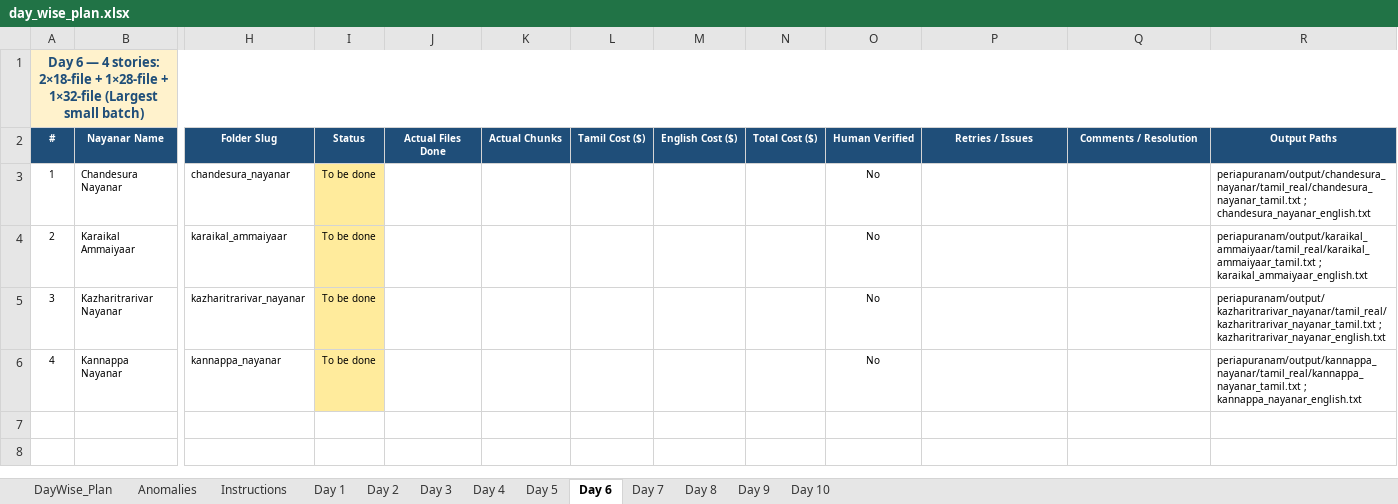
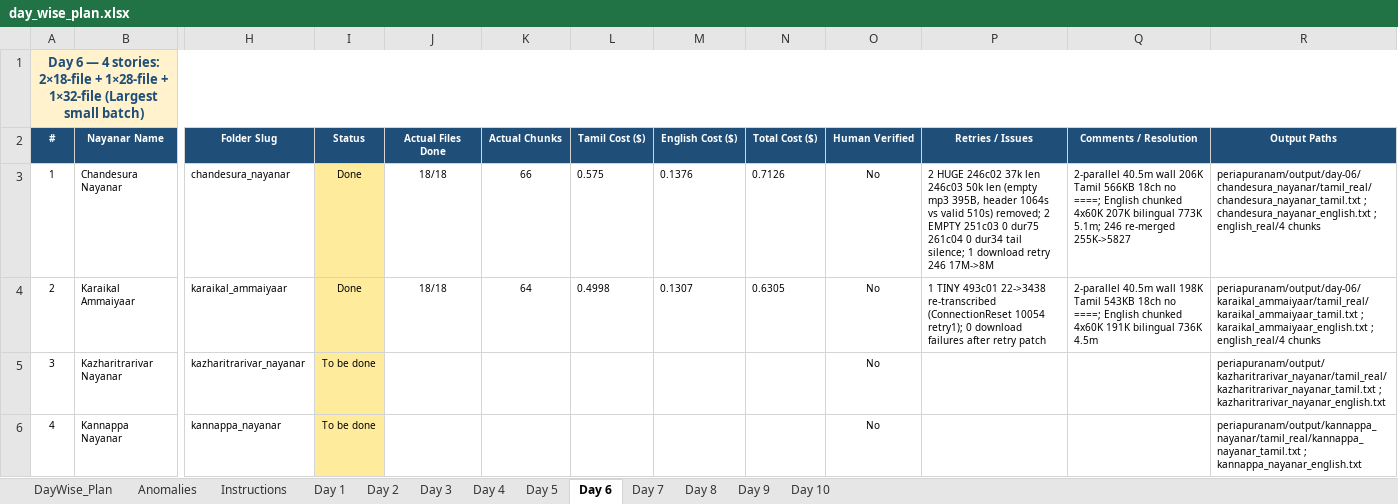
Before and after one commit to srirambm-ysa/nalvar.in, an Excel workbook: periapuranam/day_wise_plan.xlsx, sheet Day 6, drawn as a sheet; only a part is shown, gaps mark what is left out; values as stored, in another font and other column widths than the file's, no borders; the diff names each change by its address in the sheet, - before the commit and + after, or states it on an @@ line.

Commit message:
feat(periapuranam): Day6 2/4 Chandesura 18F 66ch 206K + Karaikal 18F 64ch 198K 2-parallel 40.5m + chunked English 9.6m — 3-phase strategy + runner phase refactor
- Chandesura 206K Tamil 566KB 18ch / Karaikal 198K 543KB 18ch no ==== Chapter N==files
- Fixed 246 HUGE 37k/50k (header 1064s vs valid 510s empty 395B mp3) deleted 104K/139K re-merged 255K->5827; 493 TINY 22->3438 re-transcribed; 251/261 tails 0 flagged as EMPTY tail silence for manual review
- Host: 4-parallel download failed (Read timed out, 160K Invalid, 10054), 2-parallel stable after 120s 3x retry periapuranam/templates/run_nayanar_template.py:28
- Strategy periapuranam/transcription-strategy.md 3-phase A(2-parallel download)/B(4-parallel transcribe)/C(4-parallel chunked 60K) + Decisions Q1-3 (Phase A 2-parallel, single runner --phase, tails _errors.log pause)
- Runner periapuranam/templates/run_nayanar_template.py:11 run(phase) PHASES A/B/C + empty mp3 <10K skip + dur-aware flags + chunk_txt_cached resume + chunked English 60K english_real + _errors.log gate
- Tracker periapuranam/day_wise_plan.xlsx:Day 6 DayWise_Plan 36/96 130/336 50m 1.34 Partial

```diff
--- a/periapuranam/day_wise_plan.xlsx (sheet Day 6)
+++ b/periapuranam/day_wise_plan.xlsx (sheet Day 6)
-I3:I4 (Status): To be done
+I3:I4 (Status): Done
-J3:J4 (Actual Files Done): (empty)
+J3:J4 (Actual Files Done): 18/18
-K3 (Actual Chunks): (empty)
+K3 (Actual Chunks): 66
-L3 (Tamil Cost ($)): (empty)
+L3 (Tamil Cost ($)): 0.575
-M3 (English Cost ($)): (empty)
+M3 (English Cost ($)): 0.1376
-N3 (Total Cost ($)): (empty)
+N3 (Total Cost ($)): 0.7126
-P3 (Retries / Issues): (empty)
+P3 (Retries / Issues): 2 HUGE 246c02 37k len 246c03 50k len (empty mp3 395B, header 1064s vs valid 510s) removed; 2 EMPTY 251c03 0 dur75 261c04 0 dur34 tail silence; 1 download retry 246 17M->8M
-Q3 (Comments / Resolution): (empty)
+Q3 (Comments / Resolution): 2-parallel 40.5m wall 206K Tamil 566KB 18ch no ====; English chunked 4x60K 207K bilingual 773K 5.1m; 246 re-merged 255K->5827
-R3 (Output Paths): periapuranam/output/chandesura_nayanar/tamil_real/chandesura_nayanar_tamil.txt ; chandesura_nayanar_english.txt
+R3 (Output Paths): periapuranam/output/day-06/chandesura_nayanar/tamil_real/chandesura_nayanar_tamil.txt ; chandesura_nayanar_english.txt ; english_real/4 chunks
-K4 (Actual Chunks): (empty)
+K4 (Actual Chunks): 64
-L4 (Tamil Cost ($)): (empty)
+L4 (Tamil Cost ($)): 0.4998
-M4 (English Cost ($)): (empty)
+M4 (English Cost ($)): 0.1307
-N4 (Total Cost ($)): (empty)
+N4 (Total Cost ($)): 0.6305
-P4 (Retries / Issues): (empty)
+P4 (Retries / Issues): 1 TINY 493c01 22->3438 re-transcribed (ConnectionReset 10054 retry1); 0 download failures after retry patch
-Q4 (Comments / Resolution): (empty)
+Q4 (Comments / Resolution): 2-parallel 40.5m wall 198K Tamil 543KB 18ch no ====; English chunked 4x60K 191K bilingual 736K 4.5m
-R4 (Output Paths): periapuranam/output/karaikal_ammaiyaar/tamil_real/karaikal_ammaiyaar_tamil.txt ; karaikal_ammaiyaar_english.txt
+R4 (Output Paths): periapuranam/output/day-06/karaikal_ammaiyaar/tamil_real/karaikal_ammaiyaar_tamil.txt ; karaikal_ammaiyaar_english.txt ; english_real/4 chunks
```
Also changed, not shown: sheet DayWise_Plan, 35 other files.
